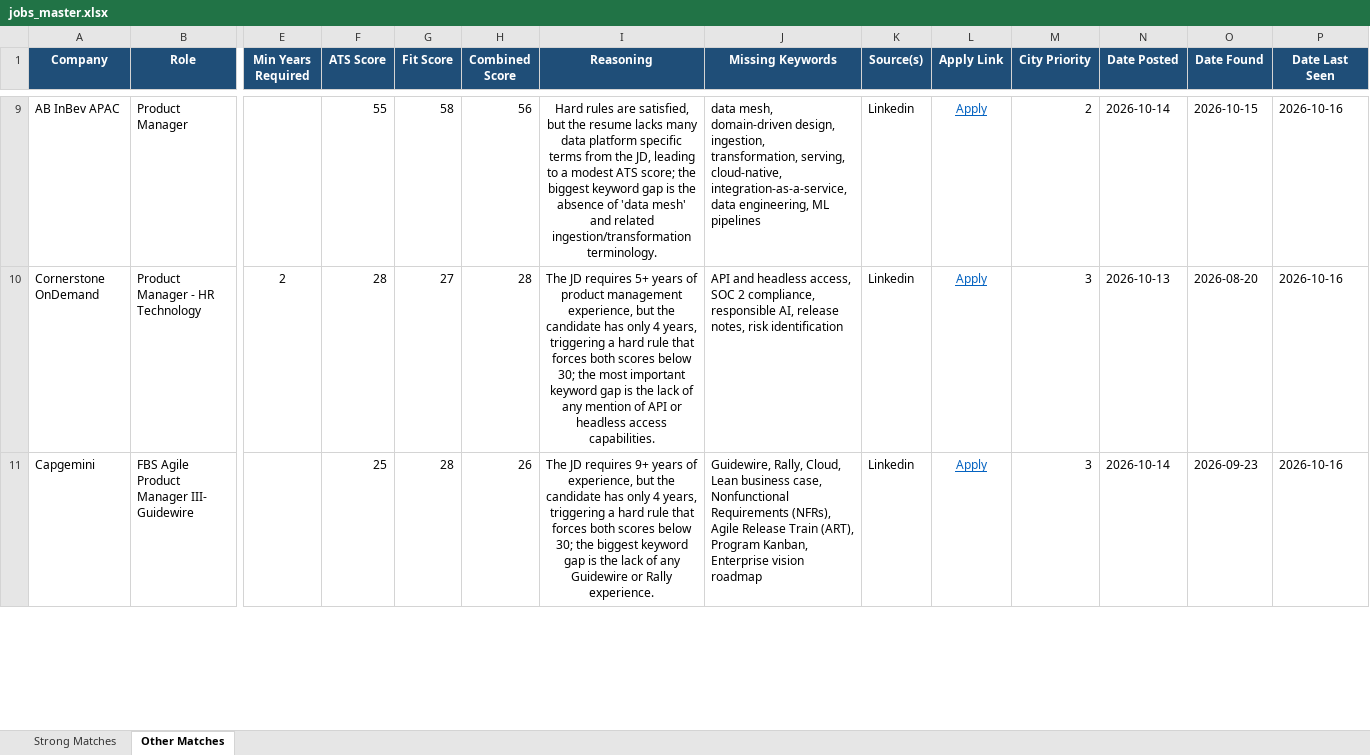
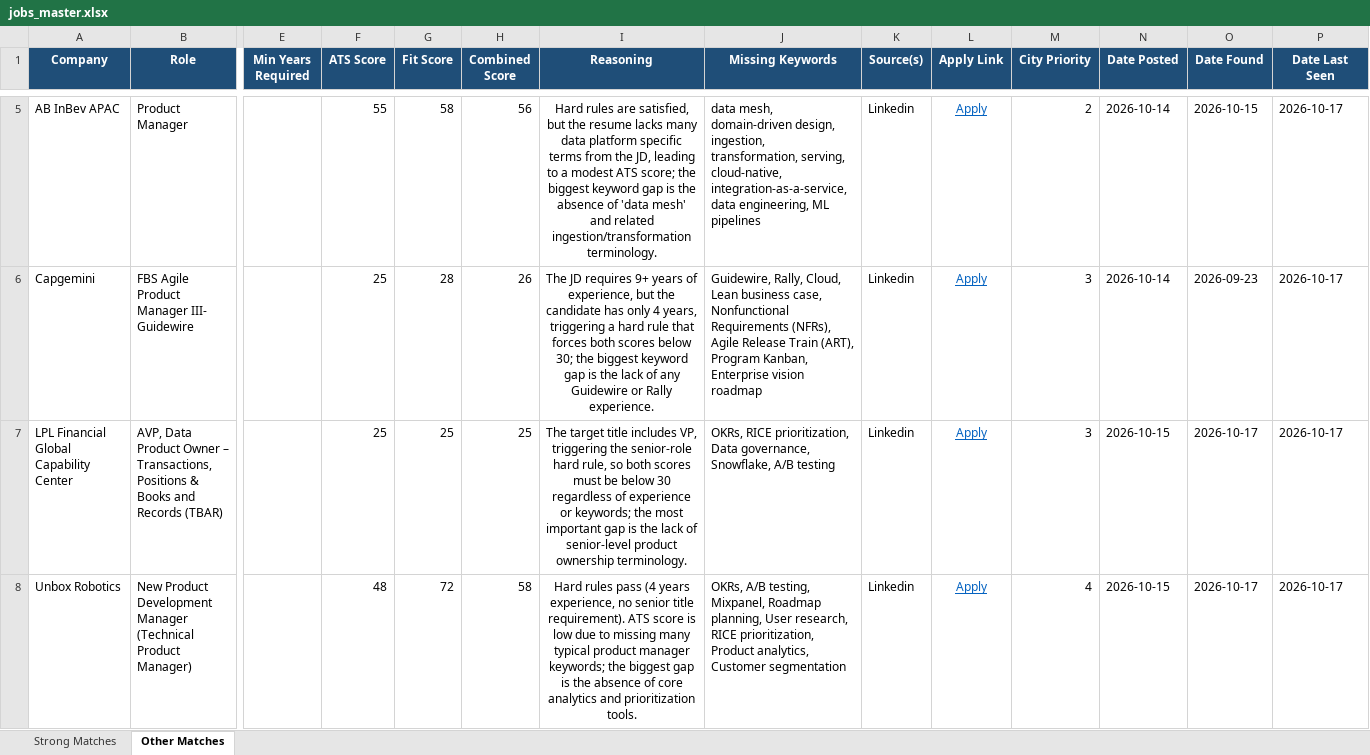
Before and after one commit to anirbanp19/Job-Tracker, an Excel workbook: output/jobs_master.xlsx, sheet Other Matches, drawn as a sheet; only a part is shown, gaps mark what is left out; values as stored, in another font and other column widths than the file's, no borders; removed rows and columns are numbered as before the commit, all else as after; rows hold the shown columns only; the diff covers the shown part only; the diff names each change by its address in the sheet, - before the commit and + after, or states it on an @@ line.

```diff
--- a/output/jobs_master.xlsx (sheet Other Matches)
+++ b/output/jobs_master.xlsx (sheet Other Matches)
-P5 (Date Last Seen): 2026-10-16
+P5 (Date Last Seen): 2026-10-17
-row 10: Cornerstone OnDemand | Product Manager - HR Technology | 2 | 28 | 27 | 28 | The JD requires 5+ years of product management experience, but the candidate has only 4 years, triggering a hard rule that forces both scores below 30; the most important keyword gap is the lack of any mention of API or headless access capabilities. | API and headless access, SOC 2 compliance, responsible AI, release notes, risk identification | Linkedin | Apply | 3 | 2026-10-13 | 2026-08-20 | 2026-10-16
-P6 (Date Last Seen): 2026-10-16
+P6 (Date Last Seen): 2026-10-17
+row 7: LPL Financial Global Capability Center | AVP, Data Product Owner – Transactions, Positions & Books and Records (TBAR) |  | 25 | 25 | 25 | The target title includes VP, triggering the senior-role hard rule, so both scores must be below 30 regardless of experience or keywords; the most important gap is the lack of senior‑level product ownership terminology. | OKRs, RICE prioritization, Data governance, Snowflake, A/B testing | Linkedin | Apply | 3 | 2026-10-15 | 2026-10-17 | 2026-10-17
+row 8: Unbox Robotics | New Product Development Manager (Technical Product Manager) |  | 48 | 72 | 58 | Hard rules pass (4 years experience, no senior title requirement). ATS score is low due to missing many typical product manager keywords; the biggest gap is the absence of core analytics and prioritization tools. | OKRs, A/B testing, Mixpanel, Roadmap planning, User research, RICE prioritization, Product analytics, Customer segmentation | Linkedin | Apply | 4 | 2026-10-15 | 2026-10-17 | 2026-10-17
```
Also changed, not shown: 3 added rows, 6 removed rows and 22 edited cells elsewhere in this sheet, sheet Strong Matches, 1 other file.
